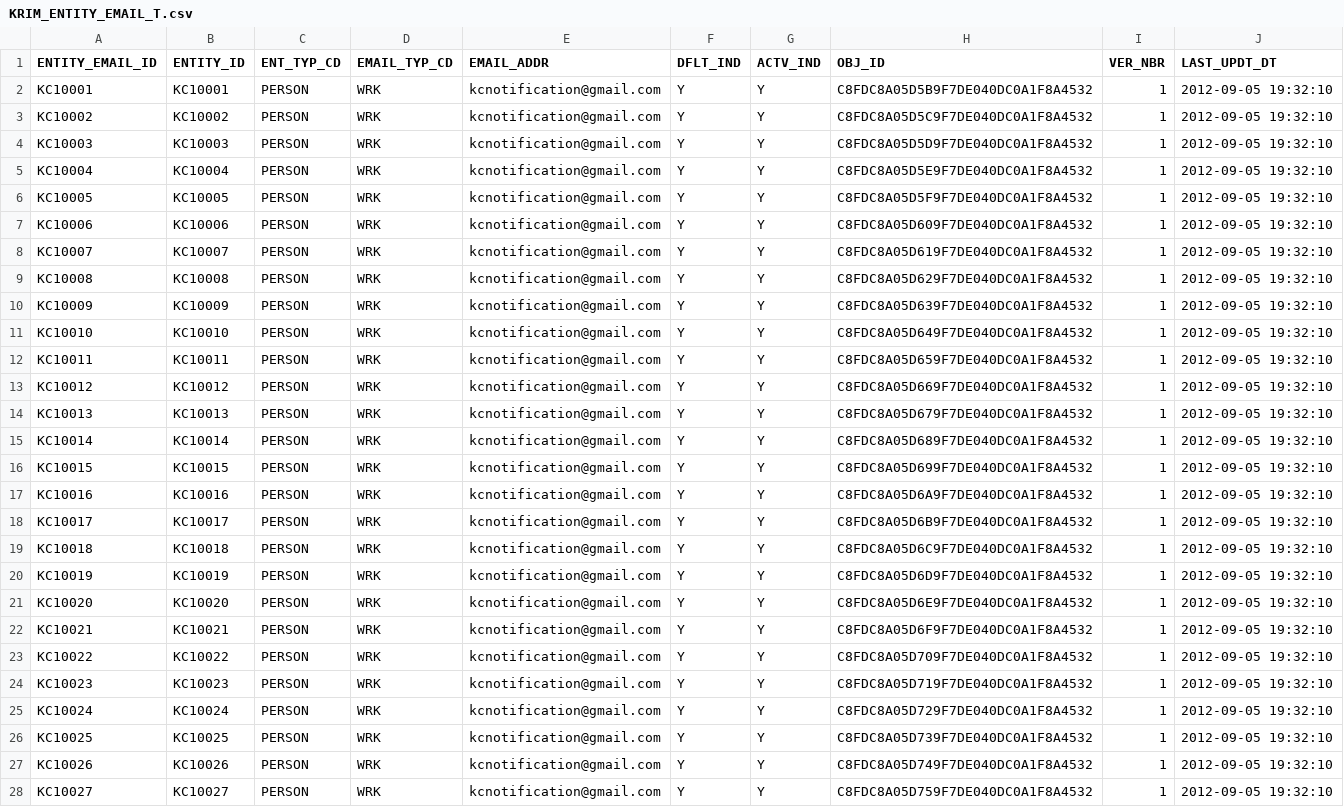
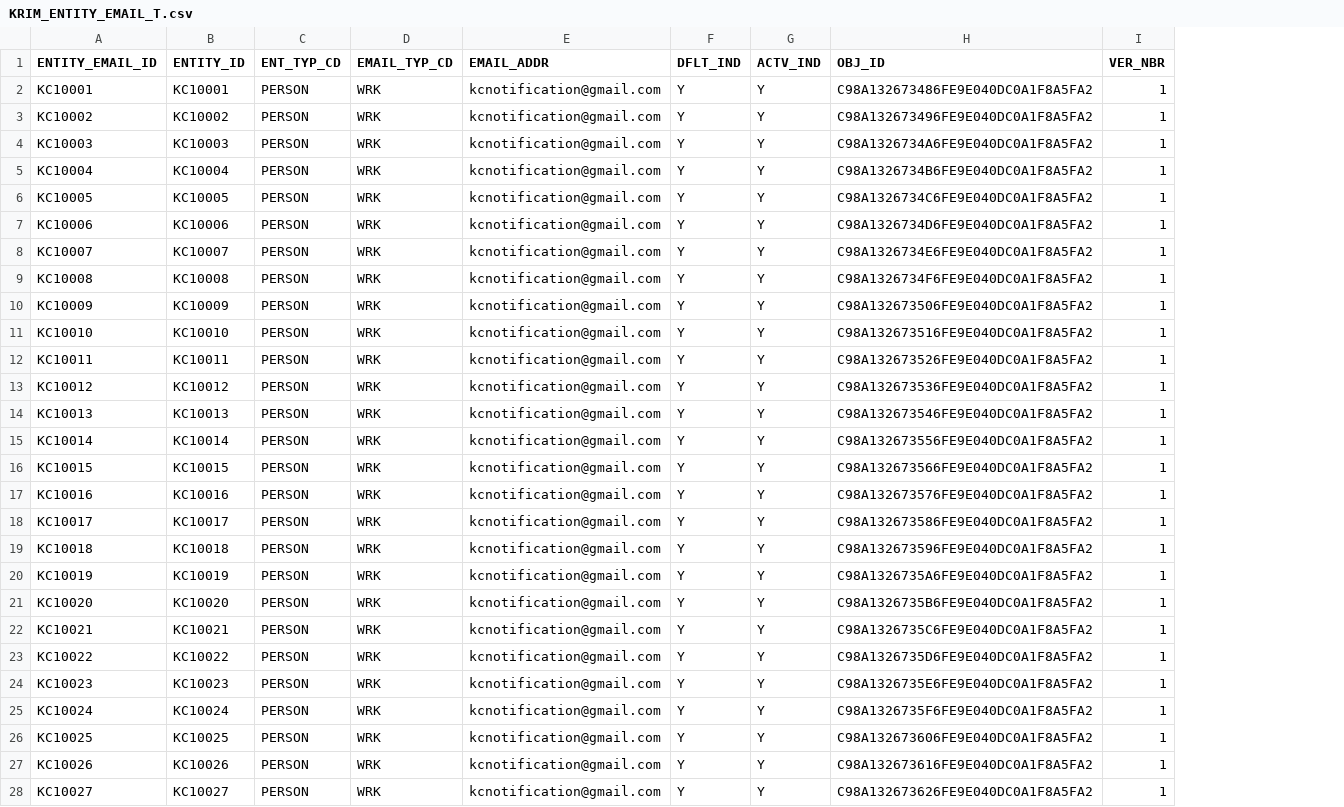
Before and after one commit to kuali/kc, a CSV file: scripts/rice-overlay-scripts/bootstrap/KRIM_ENTITY_EMAIL_T.csv, drawn as a sheet; only a part is shown; the diff covers the shown part only; the diff names each change by its address in the sheet, - before the commit and + after, or states it on an @@ line.

Commit message:
KCINFR-680: Removing the LAST_UPDT_DT from a bunch of KRIM files and removed the spurious / in the KRCR_PARM_T.

```diff
--- a/scripts/rice-overlay-scripts/bootstrap/KRIM_ENTITY_EMAIL_T.csv
+++ b/scripts/rice-overlay-scripts/bootstrap/KRIM_ENTITY_EMAIL_T.csv
-column J (LAST_UPDT_DT), rows 2-28: all 2012-09-05 19:32:10
-H2 (OBJ_ID): C8FDC8A05D5B9F7DE040DC0A1F8A4532
+H2 (OBJ_ID): C98A132673486FE9E040DC0A1F8A5FA2
-H3 (OBJ_ID): C8FDC8A05D5C9F7DE040DC0A1F8A4532
+H3 (OBJ_ID): C98A132673496FE9E040DC0A1F8A5FA2
-H4 (OBJ_ID): C8FDC8A05D5D9F7DE040DC0A1F8A4532
+H4 (OBJ_ID): C98A1326734A6FE9E040DC0A1F8A5FA2
-H5 (OBJ_ID): C8FDC8A05D5E9F7DE040DC0A1F8A4532
+H5 (OBJ_ID): C98A1326734B6FE9E040DC0A1F8A5FA2
-H6 (OBJ_ID): C8FDC8A05D5F9F7DE040DC0A1F8A4532
+H6 (OBJ_ID): C98A1326734C6FE9E040DC0A1F8A5FA2
-H7 (OBJ_ID): C8FDC8A05D609F7DE040DC0A1F8A4532
+H7 (OBJ_ID): C98A1326734D6FE9E040DC0A1F8A5FA2
-H8 (OBJ_ID): C8FDC8A05D619F7DE040DC0A1F8A4532
+H8 (OBJ_ID): C98A1326734E6FE9E040DC0A1F8A5FA2
-H9 (OBJ_ID): C8FDC8A05D629F7DE040DC0A1F8A4532
+H9 (OBJ_ID): C98A1326734F6FE9E040DC0A1F8A5FA2
-H10 (OBJ_ID): C8FDC8A05D639F7DE040DC0A1F8A4532
+H10 (OBJ_ID): C98A132673506FE9E040DC0A1F8A5FA2
-H11 (OBJ_ID): C8FDC8A05D649F7DE040DC0A1F8A4532
+H11 (OBJ_ID): C98A132673516FE9E040DC0A1F8A5FA2
-H12 (OBJ_ID): C8FDC8A05D659F7DE040DC0A1F8A4532
+H12 (OBJ_ID): C98A132673526FE9E040DC0A1F8A5FA2
-H13 (OBJ_ID): C8FDC8A05D669F7DE040DC0A1F8A4532
+H13 (OBJ_ID): C98A132673536FE9E040DC0A1F8A5FA2
-H14 (OBJ_ID): C8FDC8A05D679F7DE040DC0A1F8A4532
+H14 (OBJ_ID): C98A132673546FE9E040DC0A1F8A5FA2
-H15 (OBJ_ID): C8FDC8A05D689F7DE040DC0A1F8A4532
+H15 (OBJ_ID): C98A132673556FE9E040DC0A1F8A5FA2
-H16 (OBJ_ID): C8FDC8A05D699F7DE040DC0A1F8A4532
+H16 (OBJ_ID): C98A132673566FE9E040DC0A1F8A5FA2
-H17 (OBJ_ID): C8FDC8A05D6A9F7DE040DC0A1F8A4532
+H17 (OBJ_ID): C98A132673576FE9E040DC0A1F8A5FA2
-H18 (OBJ_ID): C8FDC8A05D6B9F7DE040DC0A1F8A4532
+H18 (OBJ_ID): C98A132673586FE9E040DC0A1F8A5FA2
-H19 (OBJ_ID): C8FDC8A05D6C9F7DE040DC0A1F8A4532
+H19 (OBJ_ID): C98A132673596FE9E040DC0A1F8A5FA2
-H20 (OBJ_ID): C8FDC8A05D6D9F7DE040DC0A1F8A4532
+H20 (OBJ_ID): C98A1326735A6FE9E040DC0A1F8A5FA2
-H21 (OBJ_ID): C8FDC8A05D6E9F7DE040DC0A1F8A4532
+H21 (OBJ_ID): C98A1326735B6FE9E040DC0A1F8A5FA2
-H22 (OBJ_ID): C8FDC8A05D6F9F7DE040DC0A1F8A4532
+H22 (OBJ_ID): C98A1326735C6FE9E040DC0A1F8A5FA2
-H23 (OBJ_ID): C8FDC8A05D709F7DE040DC0A1F8A4532
+H23 (OBJ_ID): C98A1326735D6FE9E040DC0A1F8A5FA2
-H24 (OBJ_ID): C8FDC8A05D719F7DE040DC0A1F8A4532
+H24 (OBJ_ID): C98A1326735E6FE9E040DC0A1F8A5FA2
-H25 (OBJ_ID): C8FDC8A05D729F7DE040DC0A1F8A4532
+H25 (OBJ_ID): C98A1326735F6FE9E040DC0A1F8A5FA2
-H26 (OBJ_ID): C8FDC8A05D739F7DE040DC0A1F8A4532
+H26 (OBJ_ID): C98A132673606FE9E040DC0A1F8A5FA2
-H27 (OBJ_ID): C8FDC8A05D749F7DE040DC0A1F8A4532
+H27 (OBJ_ID): C98A132673616FE9E040DC0A1F8A5FA2
-H28 (OBJ_ID): C8FDC8A05D759F7DE040DC0A1F8A4532
+H28 (OBJ_ID): C98A132673626FE9E040DC0A1F8A5FA2
```
Also changed, not shown: 66 edited cells elsewhere in this file, scripts/rice-overlay-scripts/bootstrap/KRIM_ENTITY_AFLTN_T.csv, scripts/rice-overlay-scripts/bootstrap/KRIM_ENTITY_EMP_INFO_T.csv, 22 other files.
